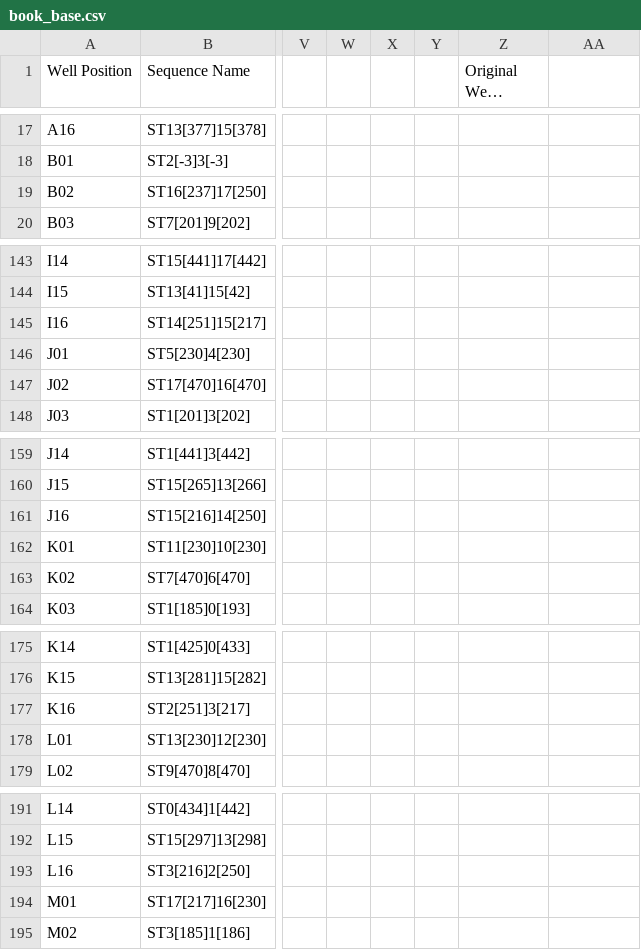
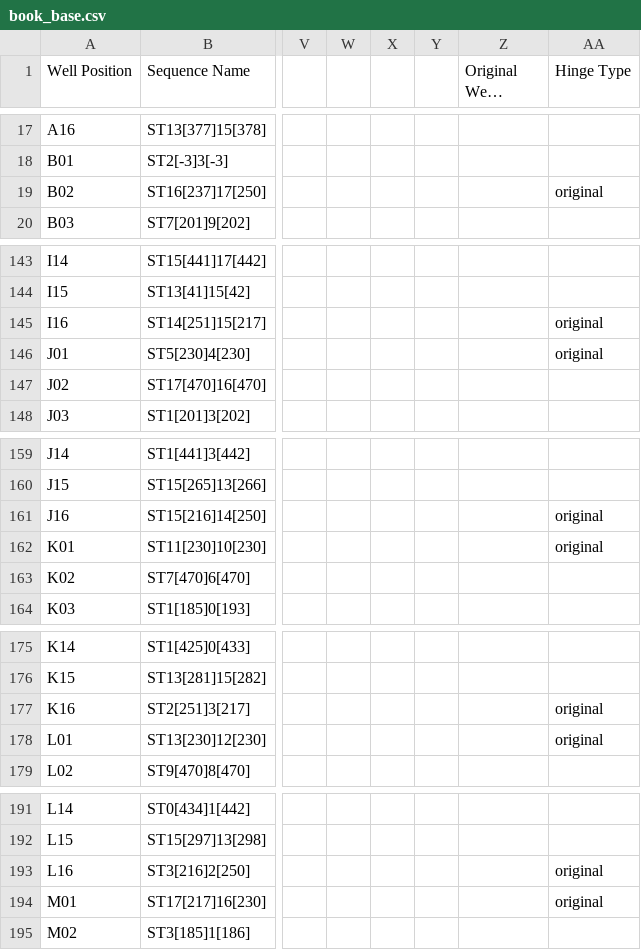
Before and after one commit to maxladabaum/picklist_generator, a CSV file: replacement_sheets/book_base.csv, drawn as a sheet; only a part is shown, gaps mark what is left out; long unchanged cells end in …; the diff covers the shown part only; the diff names each change by its address in the sheet, - before the commit and + after, or states it on an @@ line.

```diff
--- a/replacement_sheets/book_base.csv
+++ b/replacement_sheets/book_base.csv
-AA1: (empty)
+AA1: Hinge Type
-AA19 (Hinge Type): (empty)
+AA19 (Hinge Type): original
-AA145:AA146 (Hinge Type): (empty)
+AA145:AA146 (Hinge Type): original
-AA161:AA162 (Hinge Type): (empty)
+AA161:AA162 (Hinge Type): original
-AA177:AA178 (Hinge Type): (empty)
+AA177:AA178 (Hinge Type): original
-AA193:AA194 (Hinge Type): (empty)
+AA193:AA194 (Hinge Type): original
```
Also changed, not shown: 45 edited cells elsewhere in this file, 9 other files.
